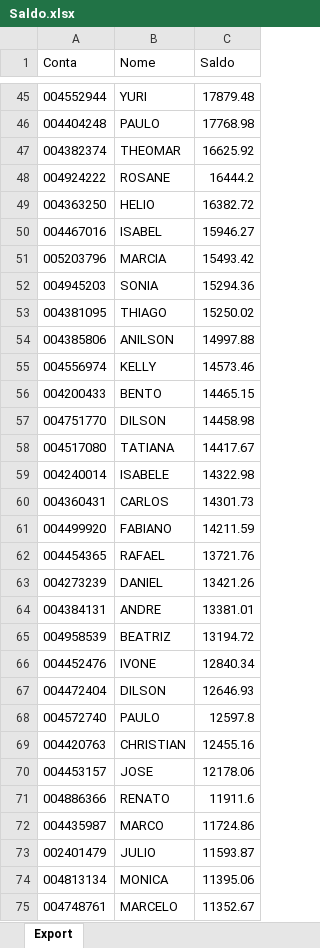
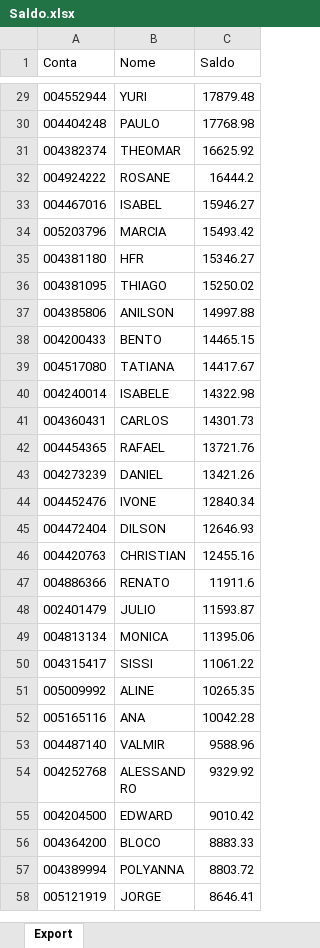
Before and after one commit to lauroteles/app_mesa_de_opera-es_corrigido, an Excel workbook: Saldo.xlsx, sheet Export, drawn as a sheet; only a part is shown, gaps mark what is left out; the shorter side is filled out with more unchanged rows; values as stored, in another font and other column widths than the file's, no borders; removed rows and columns are numbered as before the commit, all else as after; the diff covers the shown part only; the diff names each change by its address in the sheet, - before the commit and + after, or states it on an @@ line.

```diff
--- a/Saldo.xlsx (sheet Export)
+++ b/Saldo.xlsx (sheet Export)
-row 49: 004363250 | HELIO | 16382.72
-row 52: 004945203 | SONIA | 15294.36
+row 35: 004381180 | HFR | 15346.27
-row 55: 004556974 | KELLY | 14573.46
-row 57: 004751770 | DILSON | 14458.98
-row 61: 004499920 | FABIANO | 14211.59
-row 64: 004384131 | ANDRE | 13381.01
-row 65: 004958539 | BEATRIZ | 13194.72
-row 68: 004572740 | PAULO | 12597.8
-row 70: 004453157 | JOSE | 12178.06
-row 72: 004435987 | MARCO | 11724.86
-row 75: 004748761 | MARCELO | 11352.67
```
Also changed, not shown: 4 added rows, 151 removed rows and 3 edited cells elsewhere in this sheet.
